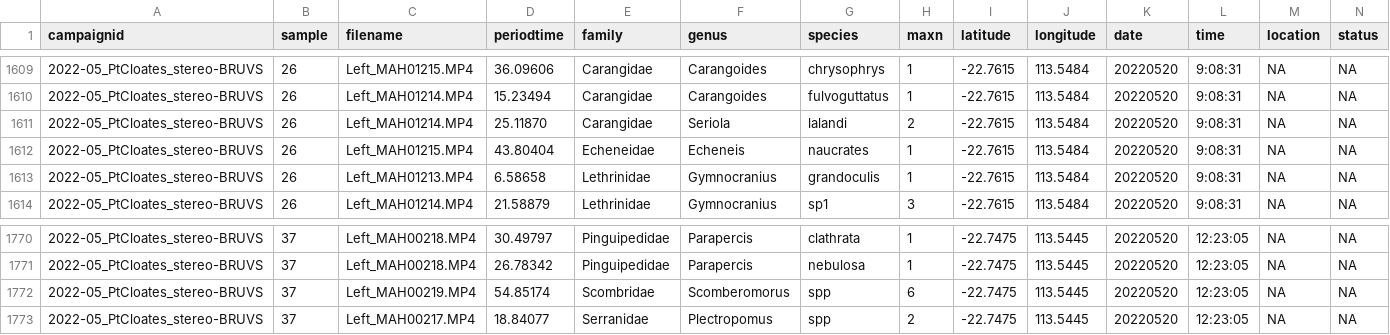
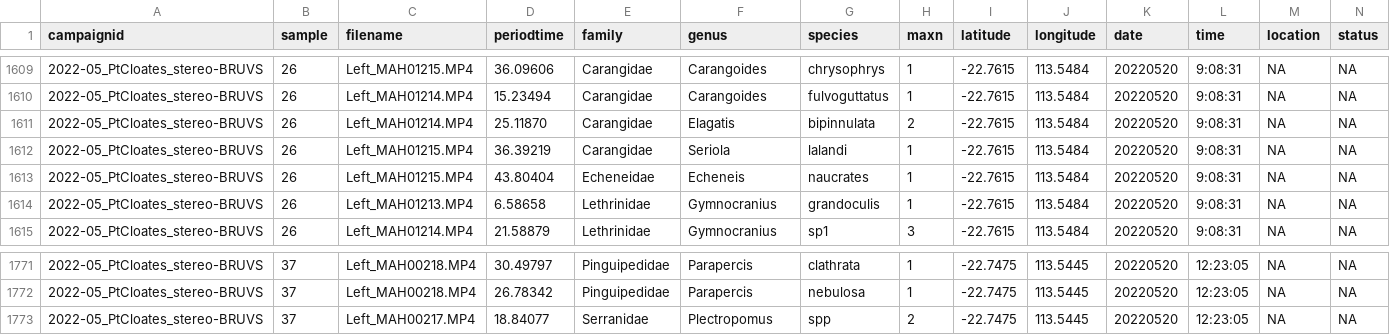
Before and after one commit to UWA-Marine-Ecology-Group-projects/parks-omp-ningaloo, a CSV file: data/staging/Parks-Ningaloo-synthesis_maxn.csv, drawn as a sheet; only a part is shown, gaps mark what is left out; removed rows and columns are numbered as before the commit, all else as after; rows hold the shown columns only; the diff names each change by its address in the sheet, - before the commit and + after, or states it on an @@ line.

```diff
--- a/data/staging/Parks-Ningaloo-synthesis_maxn.csv
+++ b/data/staging/Parks-Ningaloo-synthesis_maxn.csv
-F1611 (genus): Seriola
+F1611 (genus): Elagatis
-G1611 (species): lalandi
+G1611 (species): bipinnulata
+row 1612: 2022-05_PtCloates_stereo-BRUVS | 26 | Left_MAH01215.MP4 | 36.39219 | Carangidae | Seriola | lalandi | 1 | -22.7615 | 113.5484 | 20220520 | 9:08:31 | NA | NA
-row 1772: 2022-05_PtCloates_stereo-BRUVS | 37 | Left_MAH00219.MP4 | 54.85174 | Scombridae | Scomberomorus | spp | 6 | -22.7475 | 113.5445 | 20220520 | 12:23:05 | NA | NA
```
Also changed, not shown: data/errors to check/Parks-Ningaloo-synthesis_length_taxa.replaced.by.synonym.csv, data/errors to check/Parks-Ningaloo-synthesis_maxn_taxa.replaced.by.synonym.csv, 38 other files.
